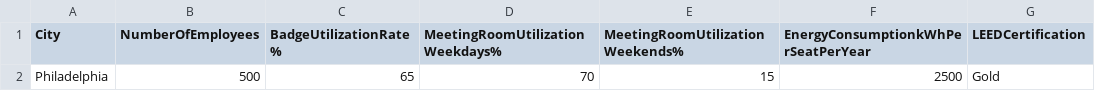
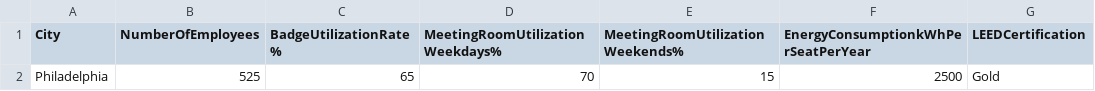
Before and after one commit to brian-dragun/ELP-Project-LangChain, a CSV file: documents/phl_esg_metrics.csv, drawn as a sheet; only a part is shown; the diff names each change by its address in the sheet, - before the commit and + after, or states it on an @@ line.

```diff
--- a/documents/phl_esg_metrics.csv
+++ b/documents/phl_esg_metrics.csv
-B2 (NumberOfEmployees): 500
+B2 (NumberOfEmployees): 525
```
Also changed, not shown: 13 other files.
